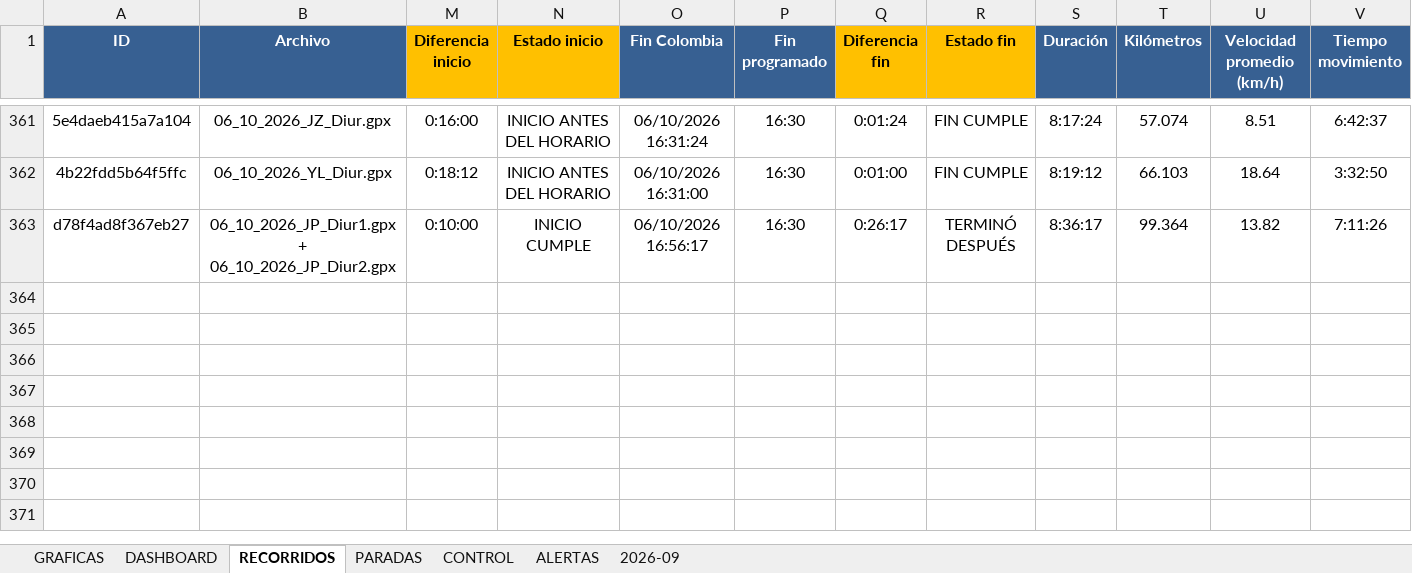
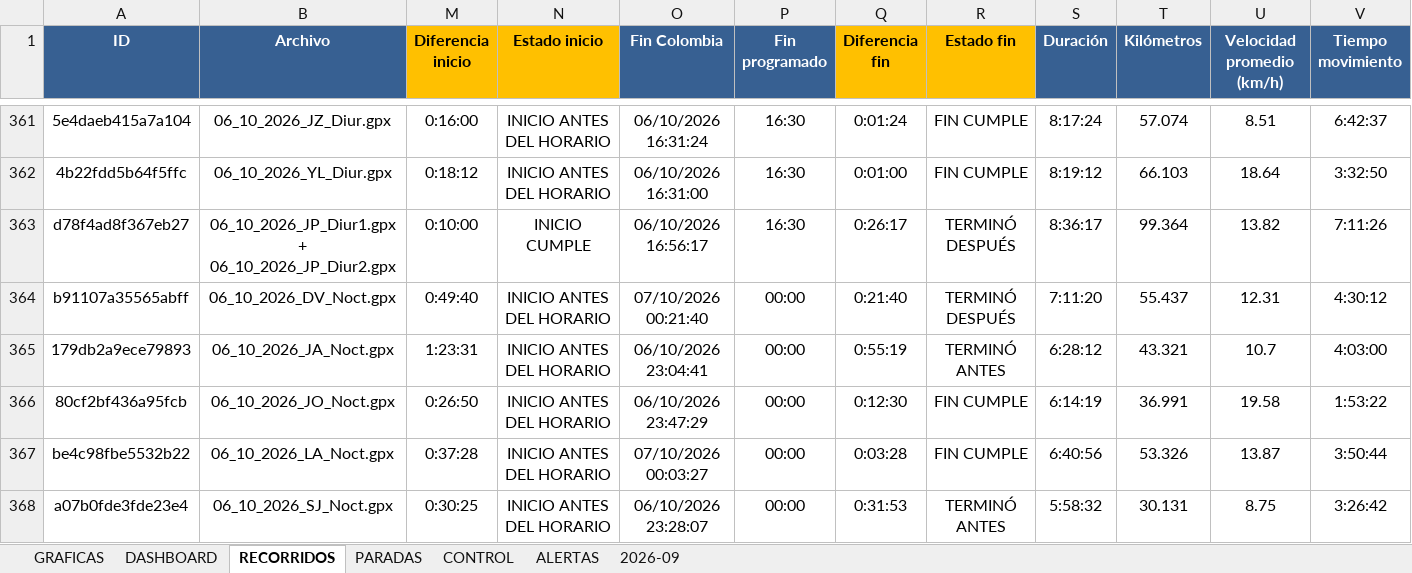
Before and after one commit to juanvelnec-interventoria/SISTEMA-PRO-V2-6-7-WEB, an Excel workbook: BASE_RECORRIDOS_PRO_JCA.xlsx, sheet RECORRIDOS, drawn as a sheet; only a part is shown, gaps mark what is left out; values as stored, in another font and other column widths than the file's, no borders; conditional formats and table styles not drawn; rows hold the shown columns only; the diff names each change by its address in the sheet, - before the commit and + after, or states it on an @@ line.

Commit message:
Actualizacion SISTEMA PRO OCT2026 - tablero local + mapas

```diff
--- a/BASE_RECORRIDOS_PRO_JCA.xlsx (sheet RECORRIDOS)
+++ b/BASE_RECORRIDOS_PRO_JCA.xlsx (sheet RECORRIDOS)
+row 364: b91107a35565abff | 06_10_2026_DV_Noct.gpx | 0:49:40 | INICIO ANTES DEL HORARIO | 07/10/2026 00:21:40 | 00:00 | 0:21:40 | TERMINÓ DESPUÉS | 7:11:20 | 55.437 | 12.31 | 4:30:12
+row 365: 179db2a9ece79893 | 06_10_2026_JA_Noct.gpx | 1:23:31 | INICIO ANTES DEL HORARIO | 06/10/2026 23:04:41 | 00:00 | 0:55:19 | TERMINÓ ANTES | 6:28:12 | 43.321 | 10.7 | 4:03:00
+row 366: 80cf2bf436a95fcb | 06_10_2026_JO_Noct.gpx | 0:26:50 | INICIO ANTES DEL HORARIO | 06/10/2026 23:47:29 | 00:00 | 0:12:30 | FIN CUMPLE | 6:14:19 | 36.991 | 19.58 | 1:53:22
+row 367: be4c98fbe5532b22 | 06_10_2026_LA_Noct.gpx | 0:37:28 | INICIO ANTES DEL HORARIO | 07/10/2026 00:03:27 | 00:00 | 0:03:28 | FIN CUMPLE | 6:40:56 | 53.326 | 13.87 | 3:50:44
+row 368: a07b0fde3fde23e4 | 06_10_2026_SJ_Noct.gpx | 0:30:25 | INICIO ANTES DEL HORARIO | 06/10/2026 23:28:07 | 00:00 | 0:31:53 | TERMINÓ ANTES | 5:58:32 | 30.131 | 8.75 | 3:26:42
```
Also changed, not shown: hidden cells, 3 other files.
